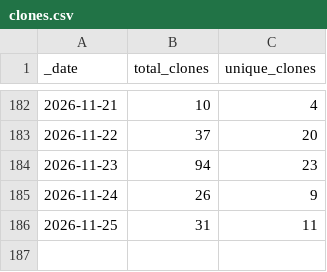
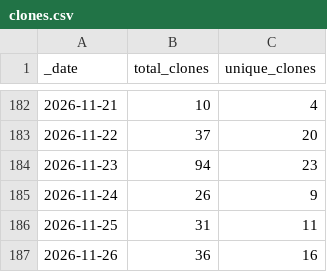
Before and after one commit to currycan/sb-xray, a CSV file: traffic/clones.csv, drawn as a sheet; only a part is shown, gaps mark what is left out.

```diff
--- a/traffic/clones.csv
+++ b/traffic/clones.csv
@@ -186 +186,2 @@ _date,total_clones,unique_clones
 2026-11-25,31,11
+2026-11-26,36,16
```
Also changed, not shown: traffic/views.csv, 1 other file.
